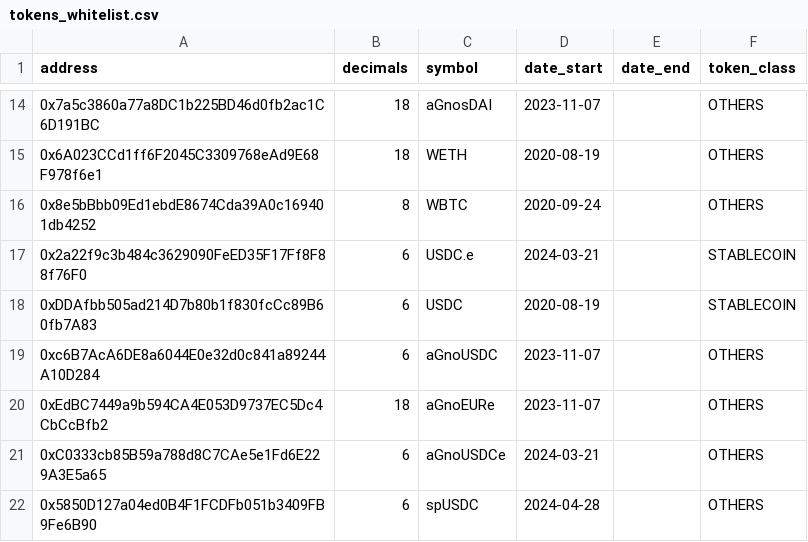
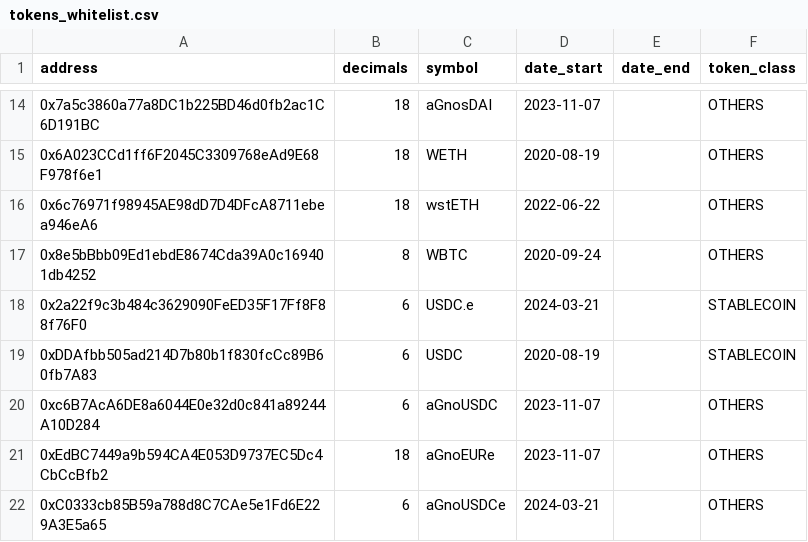
Before and after one commit to gnosischain/dbt-cerebro, a CSV file: seeds/tokens_whitelist.csv, drawn as a sheet; only a part is shown, gaps mark what is left out; the shorter side is filled out with more unchanged rows; the diff names each change by its address in the sheet, - before the commit and + after, or states it on an @@ line.

Commit message:
add wstETH to whitelist

```diff
--- a/seeds/tokens_whitelist.csv
+++ b/seeds/tokens_whitelist.csv
+row 16: 0x6c76971f98945AE98dD7D4DFcA8711ebea946eA6 | 18 | wstETH | 2022-06-22 |  | OTHERS
```
